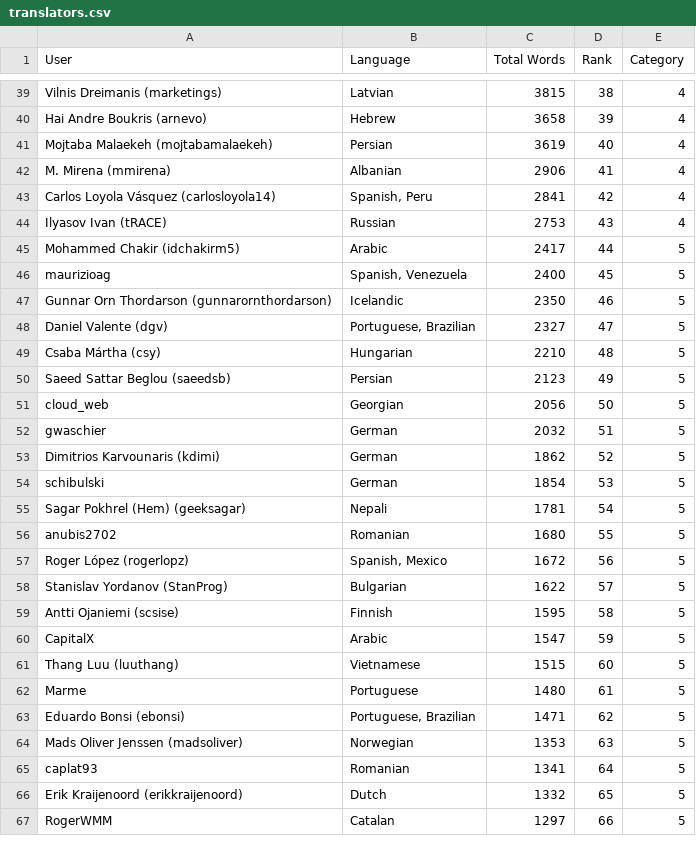
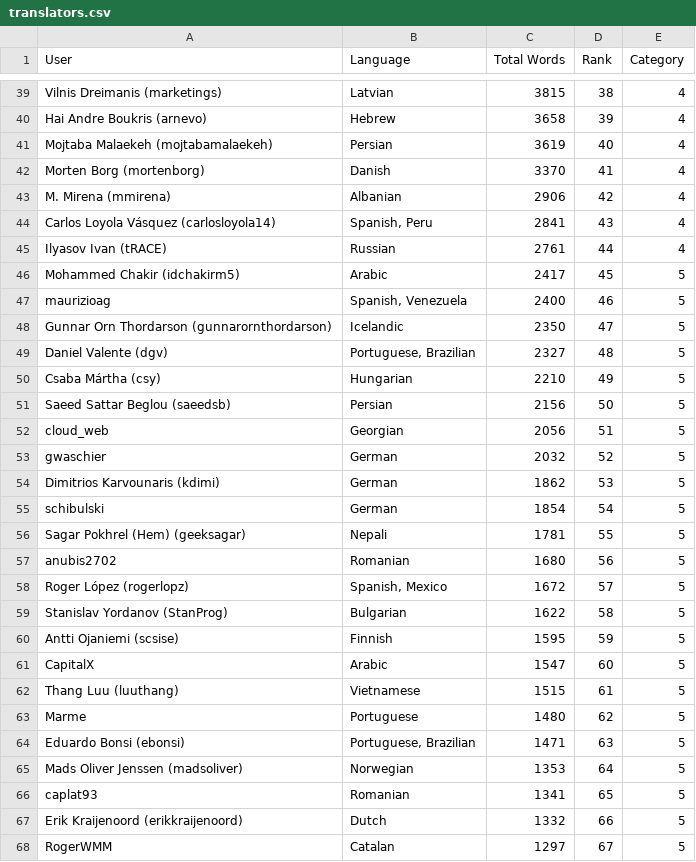
Before and after one commit to matks/TopTranslators, a CSV file: data/translators.csv, drawn as a sheet; only a part is shown, gaps mark what is left out; addresses are those after the commit; the diff covers the shown part only; the diff names each change by its address in the sheet, - before the commit and + after, or states it on an @@ line.

```diff
--- a/data/translators.csv
+++ b/data/translators.csv
+row 42: Morten Borg (mortenborg) | Danish | 3370 | 41 | 4
-D43 (Rank): 41
+D43 (Rank): 42
-D44 (Rank): 42
+D44 (Rank): 43
-C45 (Total Words): 2753
+C45 (Total Words): 2761
-D45 (Rank): 43
+D45 (Rank): 44
-D46 (Rank): 44
+D46 (Rank): 45
-D47 (Rank): 45
+D47 (Rank): 46
-D48 (Rank): 46
+D48 (Rank): 47
-D49 (Rank): 47
+D49 (Rank): 48
-D50 (Rank): 48
+D50 (Rank): 49
-C51 (Total Words): 2123
+C51 (Total Words): 2156
-D51 (Rank): 49
+D51 (Rank): 50
-D52 (Rank): 50
+D52 (Rank): 51
-D53 (Rank): 51
+D53 (Rank): 52
-D54 (Rank): 52
+D54 (Rank): 53
-D55 (Rank): 53
+D55 (Rank): 54
-D56 (Rank): 54
+D56 (Rank): 55
-D57 (Rank): 55
+D57 (Rank): 56
-D58 (Rank): 56
+D58 (Rank): 57
-D59 (Rank): 57
+D59 (Rank): 58
-D60 (Rank): 58
+D60 (Rank): 59
-D61 (Rank): 59
+D61 (Rank): 60
-D62 (Rank): 60
+D62 (Rank): 61
-D63 (Rank): 61
+D63 (Rank): 62
-D64 (Rank): 62
+D64 (Rank): 63
-D65 (Rank): 63
+D65 (Rank): 64
-D66 (Rank): 64
+D66 (Rank): 65
-D67 (Rank): 65
+D67 (Rank): 66
-D68 (Rank): 66
+D68 (Rank): 67
```
Also changed, not shown: 4 added rows, 3 removed rows and 44 edited cells elsewhere in this file, data/languages.csv, data/users.csv, 1 other file.
